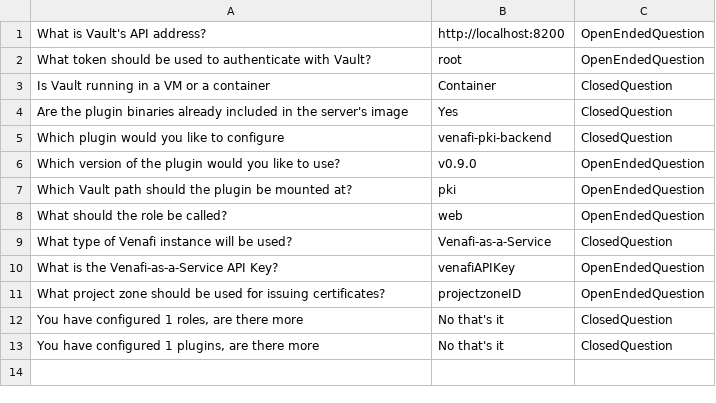
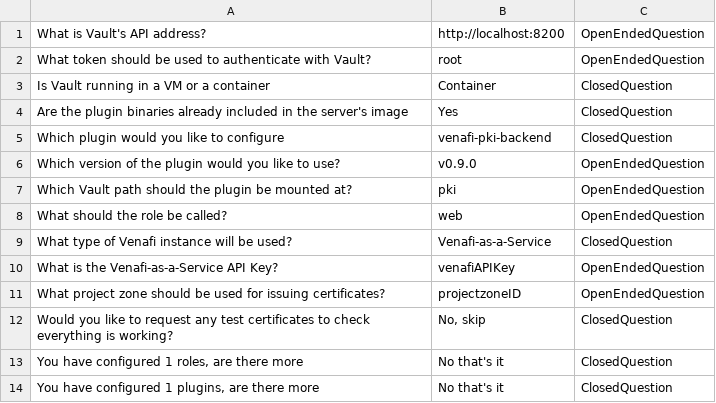
Before and after one commit to opencredo/venafi-vault-wizard, a CSV file: app/commands/test_fixtures/container_pki-backend.csv, drawn as a sheet; the diff names each change by its address in the sheet, - before the commit and + after, or states it on an @@ line.

Commit message:
Ask for test certificates in generate-config

```diff
--- a/app/commands/test_fixtures/container_pki-backend.csv
+++ b/app/commands/test_fixtures/container_pki-backend.csv
+row 12: Would you like to request any test certificates to check everything is working? | No, skip | ClosedQuestion
```
Also changed, not shown: app/commands/test_fixtures/container_pki-monitor.csv, app/commands/test_fixtures/multi_vm_pki-backend.csv, 4 other files.
